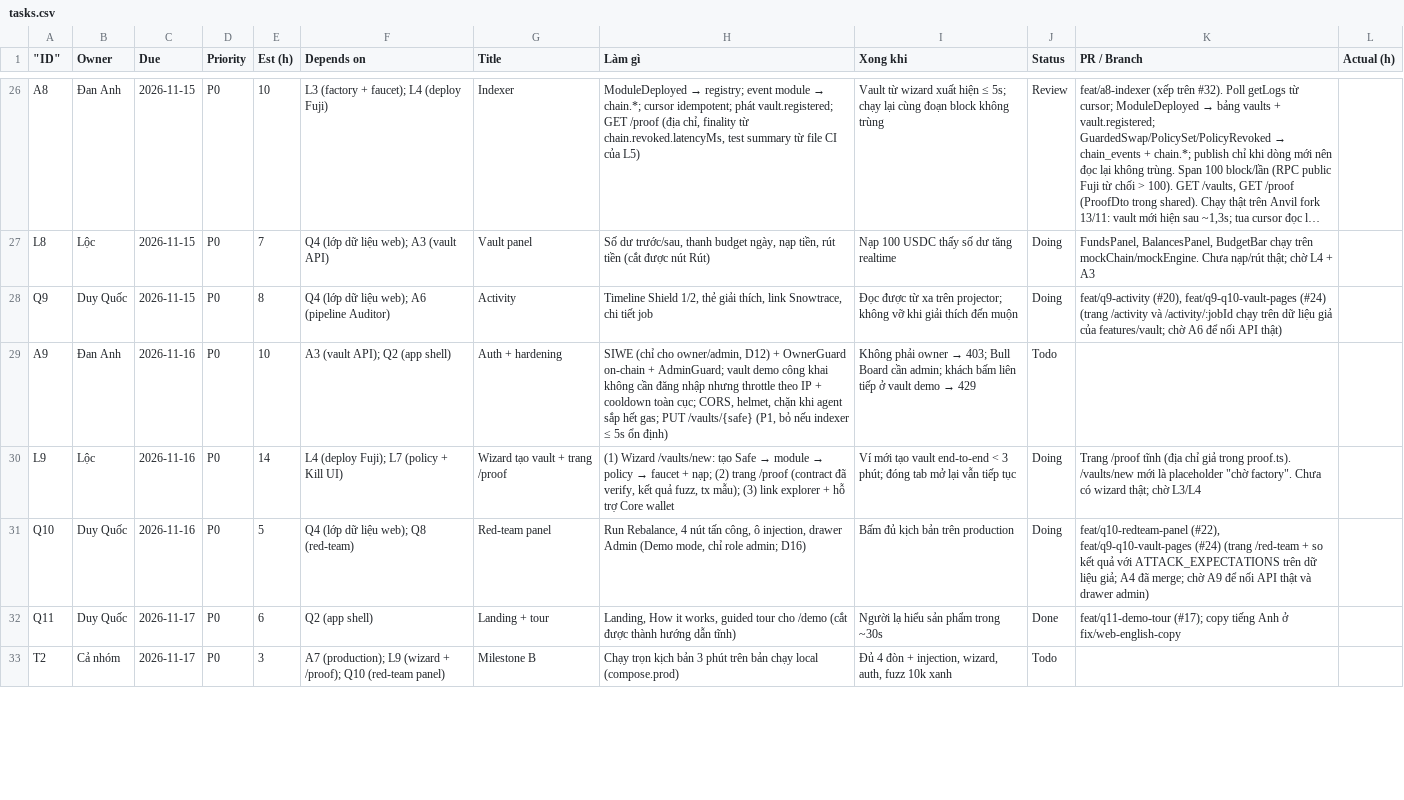
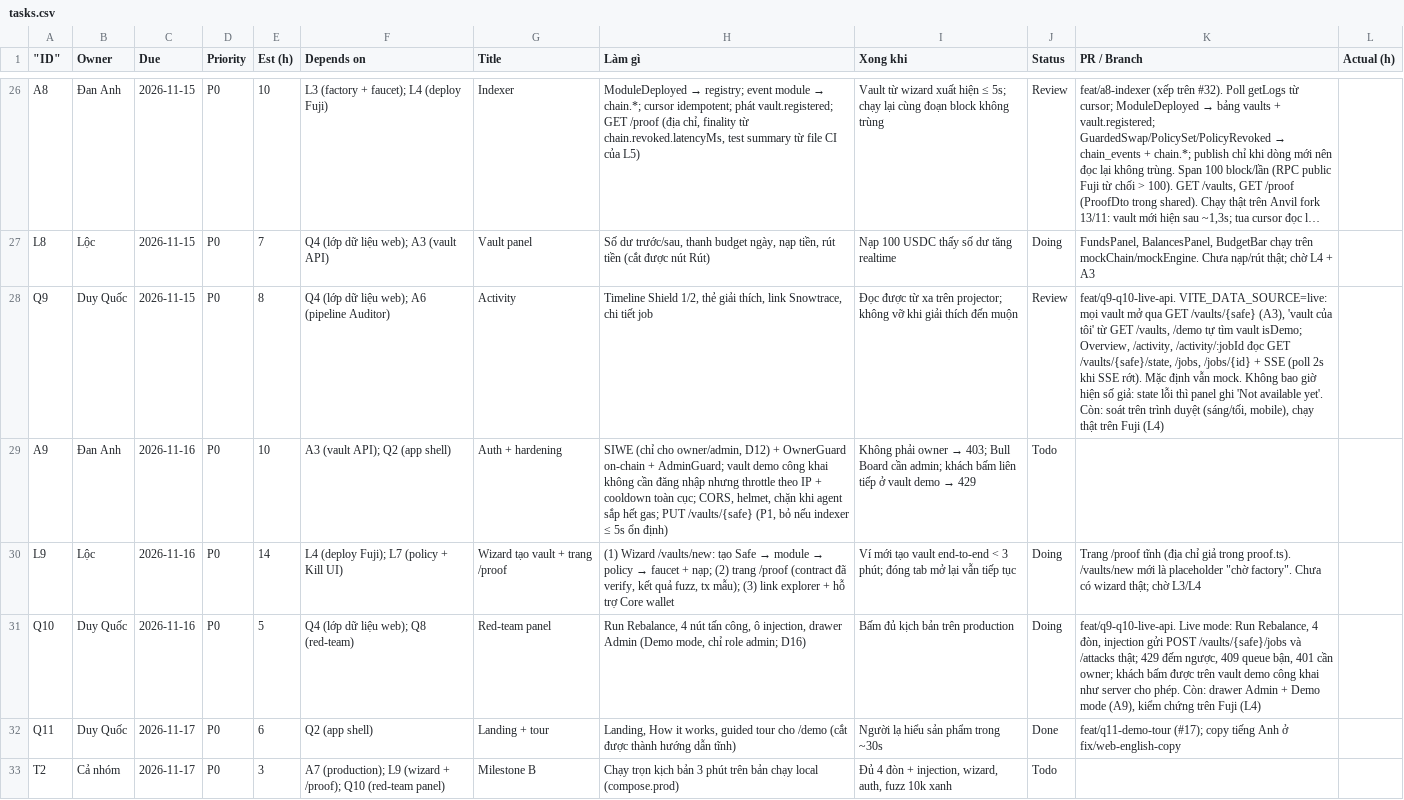
Before and after one commit to KidCute1412/AuraSentinel, a CSV file: docs/runbook/tasks.csv, drawn as a sheet; only a part is shown, gaps mark what is left out; long unchanged cells end in …; the diff names each change by its address in the sheet, - before the commit and + after, or states it on an @@ line.

```diff
--- a/docs/runbook/tasks.csv
+++ b/docs/runbook/tasks.csv
-J28 (Status): Doing
+J28 (Status): Review
-K28 (PR / Branch): feat/q9-activity (#20), feat/q9-q10-vault-pages (#24) (trang /activity và /activity/:jobId chạy trên dữ liệu giả của features/vault; chờ A6 để nối API thật)
+K28 (PR / Branch): feat/q9-q10-live-api. VITE_DATA_SOURCE=live: mọi vault mở qua GET /vaults/{safe} (A3), 'vault của tôi' từ GET /vaults, /demo tự tìm vault isDemo; Overview, /activity, /activity/:jobId đọc GET /vaults/{safe}/state, /jobs, /jobs/{id} + SSE (poll 2s khi SSE rớt). Mặc định vẫn mock. Không bao giờ hiện số giả: state lỗi thì panel ghi 'Not available yet'. Còn: soát trên trình duyệt (sáng/tối, mobile), chạy thật trên Fuji (L4)
-K31 (PR / Branch): feat/q10-redteam-panel (#22), feat/q9-q10-vault-pages (#24) (trang /red-team + so kết quả với ATTACK_EXPECTATIONS trên dữ liệu giả; A4 đã merge; chờ A9 để nối API thật và drawer admin)
+K31 (PR / Branch): feat/q9-q10-live-api. Live mode: Run Rebalance, 4 đòn, injection gửi POST /vaults/{safe}/jobs và /attacks thật; 429 đếm ngược, 409 queue bận, 401 cần owner; khách bấm được trên vault demo công khai như server cho phép. Còn: drawer Admin + Demo mode (A9), kiểm chứng trên Fuji (L4)
```
Also changed, not shown: 33 other files.
